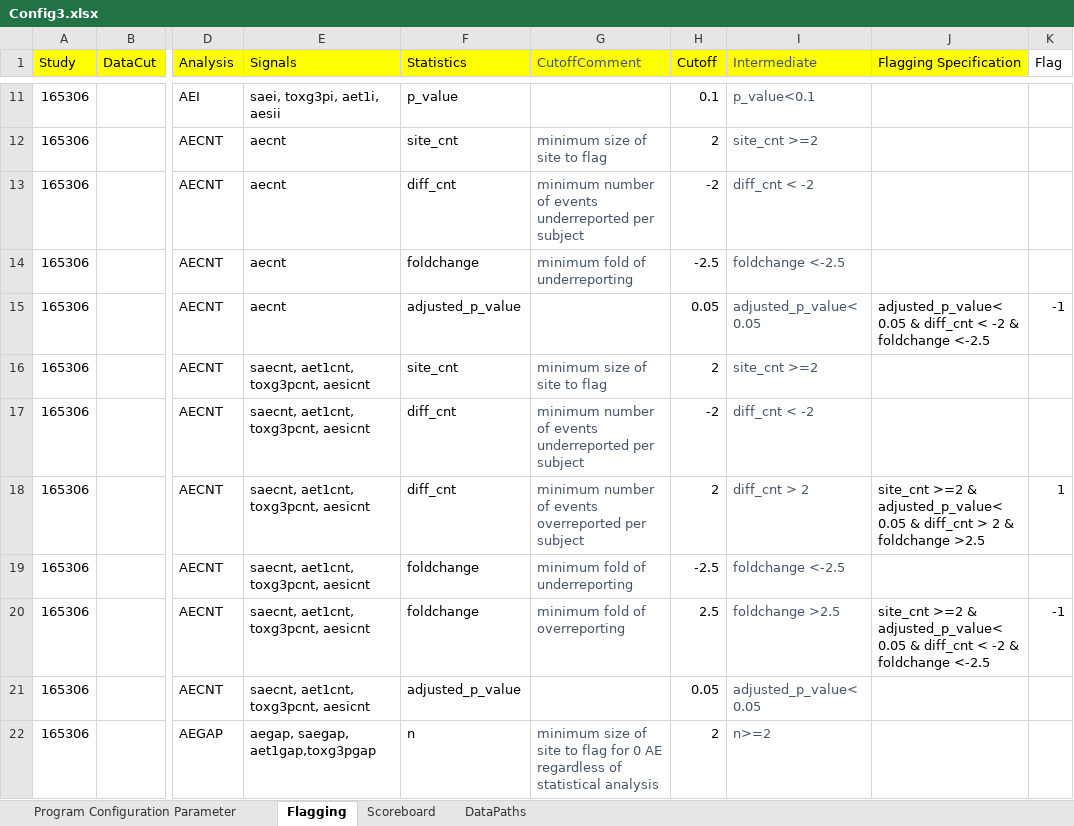
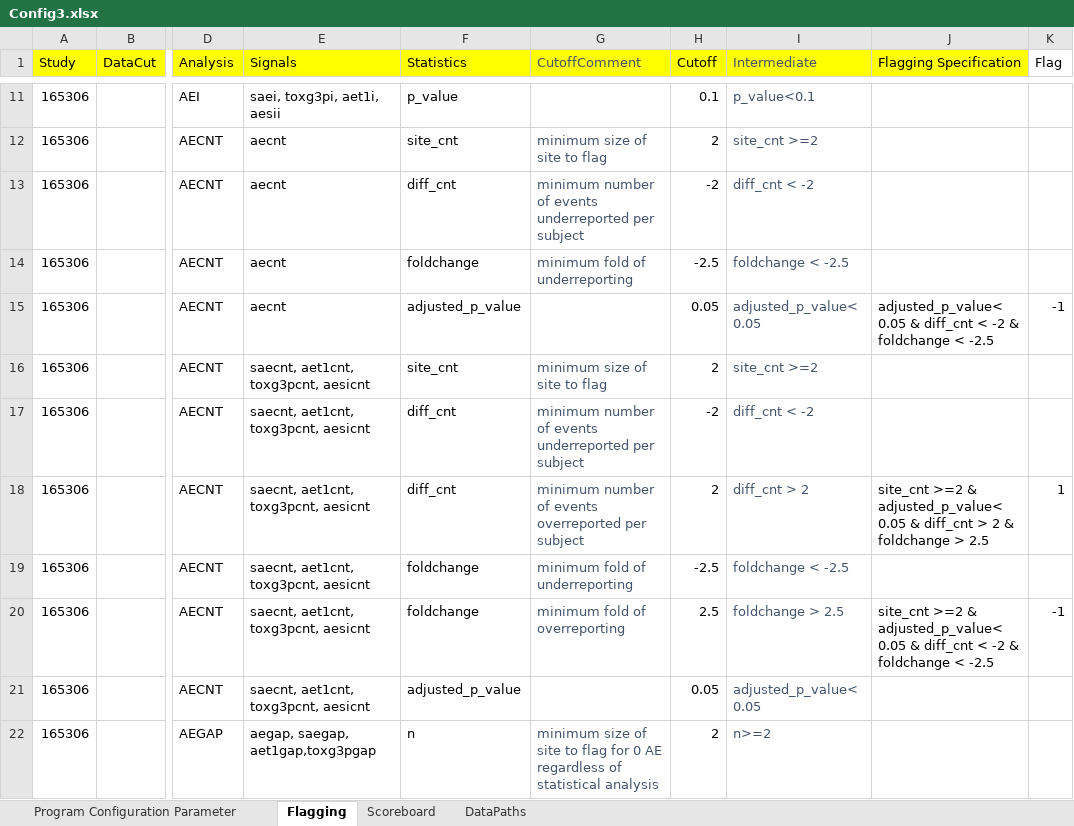
Before and after one commit to fdrennan/lovingr, an Excel workbook: Config3.xlsx, sheet Flagging, drawn as a sheet; only a part is shown, gaps mark what is left out; values as stored, in another font and other column widths than the file's, no borders; charts and pictures not drawn; the diff names each change by its address in the sheet, - before the commit and + after, or states it on an @@ line.

```diff
--- a/Config3.xlsx (sheet Flagging)
+++ b/Config3.xlsx (sheet Flagging)
-I14 (Intermediate): foldchange <-2.5
+I14 (Intermediate): foldchange < -2.5
-J15 (Flagging Specification): …& foldchange <-2.5
+J15 (Flagging Specification): …& foldchange < -2.5
-J18 (Flagging Specification): …& foldchange >2.5
+J18 (Flagging Specification): …& foldchange > 2.5
-I19 (Intermediate): foldchange <-2.5
+I19 (Intermediate): foldchange < -2.5
-I20 (Intermediate): foldchange >2.5
+I20 (Intermediate): foldchange > 2.5
-J20 (Flagging Specification): …& foldchange <-2.5
+J20 (Flagging Specification): …& foldchange < -2.5
```
Also changed, not shown: 14 other files.
